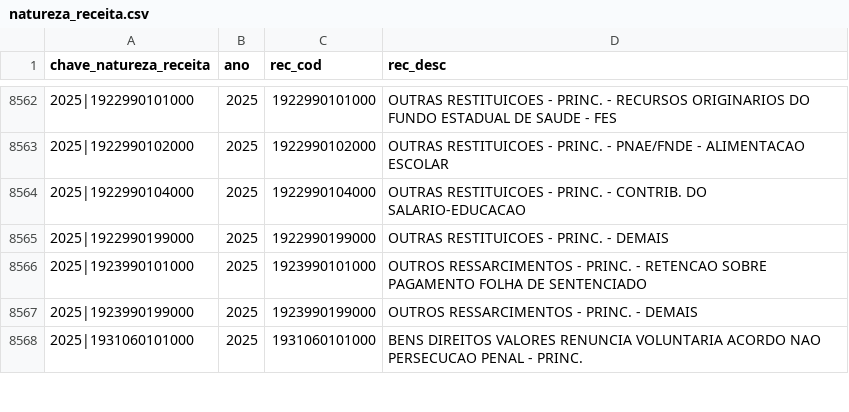
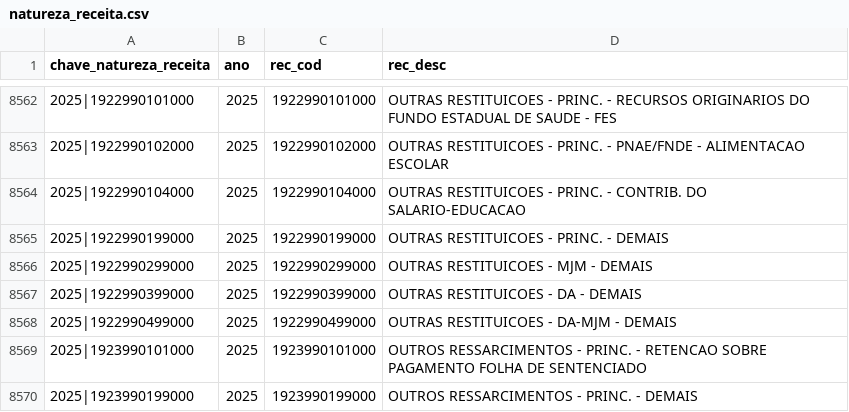
Before and after one commit to splor-mg/dados-aux-classificadores, a CSV file: data/natureza_receita.csv, drawn as a sheet; only a part is shown, gaps mark what is left out; the shorter side is filled out with more unchanged rows; the diff names each change by its address in the sheet, - before the commit and + after, or states it on an @@ line.

```diff
--- a/data/natureza_receita.csv
+++ b/data/natureza_receita.csv
+row 8566: 2025|1922990299000 | 2025 | 1922990299000 | OUTRAS RESTITUICOES - MJM - DEMAIS
+row 8567: 2025|1922990399000 | 2025 | 1922990399000 | OUTRAS RESTITUICOES - DA - DEMAIS
+row 8568: 2025|1922990499000 | 2025 | 1922990499000 | OUTRAS RESTITUICOES - DA-MJM - DEMAIS
```
Also changed, not shown: data-raw/natureza_receita_current.csv, 1 other file.
